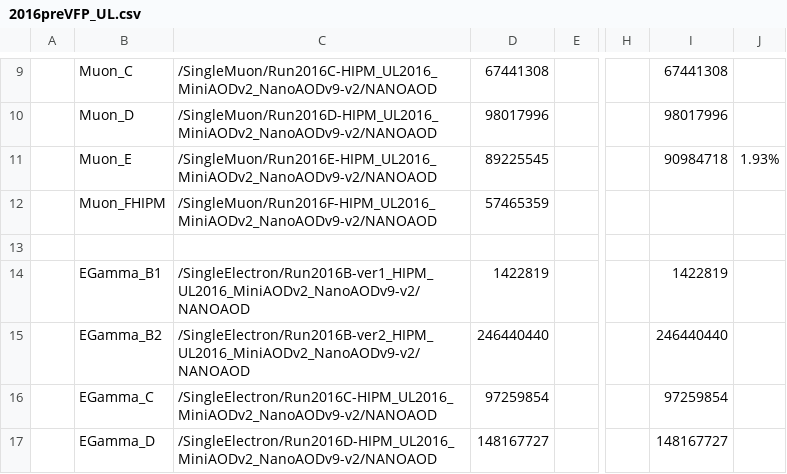
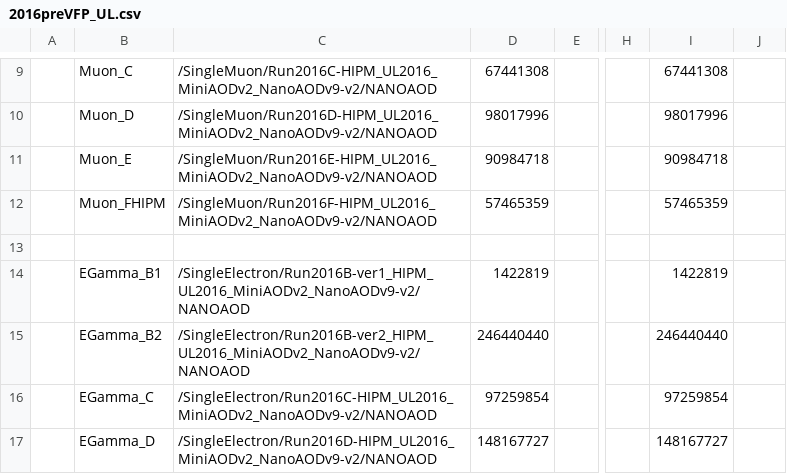
Before and after one commit to phazarik/VLLSearch-Run3, a CSV file: Metadata/CSVfromSpreadsheet/2016preVFP_UL.csv, drawn as a sheet; only a part is shown, gaps mark what is left out; the diff names each change by its address in the sheet, - before the commit and + after, or states it on an @@ line.

```diff
--- a/Metadata/CSVfromSpreadsheet/2016preVFP_UL.csv
+++ b/Metadata/CSVfromSpreadsheet/2016preVFP_UL.csv
-D11: 89225545
+D11: 90984718
-J11: 1.93%
+J11: (empty)
-I12: (empty)
+I12: 57465359
```
Also changed, not shown: 8 other files.
